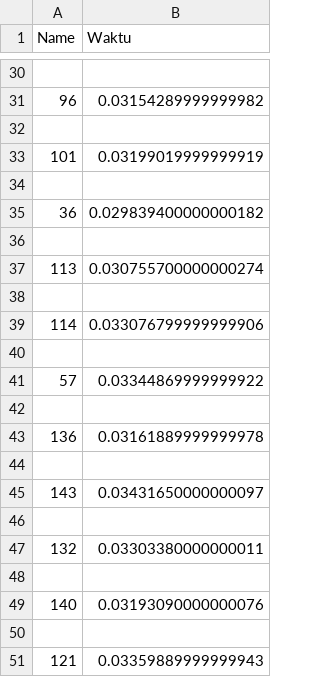
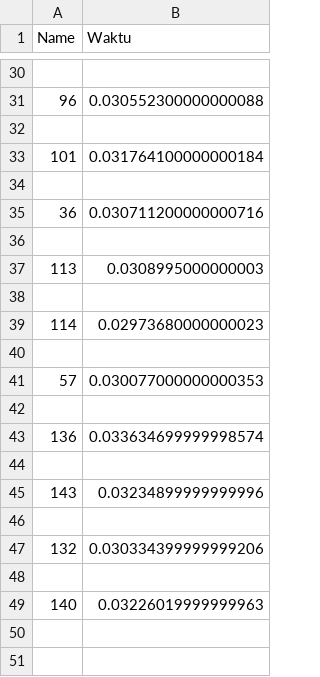
Before and after one commit to marthin-haw/vehicle-detection-classification-opencv, a CSV file: data1.csv, drawn as a sheet; only a part is shown, gaps mark what is left out; the diff covers the shown part only.

```diff
--- a/data1.csv
+++ b/data1.csv
@@ -30,22 +30,20 @@ Name,Waktu
 
-96,0.03154289999999982
+96,0.030552300000000088
 
-101,0.03199019999999919
+101,0.031764100000000184
 
-36,0.029839400000000182
+36,0.030711200000000716
 
-113,0.030755700000000274
+113,0.0308995000000003
 
-114,0.033076799999999906
+114,0.02973680000000023
 
-57,0.03344869999999922
+57,0.030077000000000353
 
-136,0.03161889999999978
+136,0.033634699999998574
 
-143,0.03431650000000097
+143,0.03234899999999996
 
-132,0.03303380000000011
+132,0.030334399999999206
 
-140,0.03193090000000076
-
-121,0.03359889999999943
+140,0.03226019999999963
```
Also changed, not shown: 14 edited cells elsewhere in this file.
